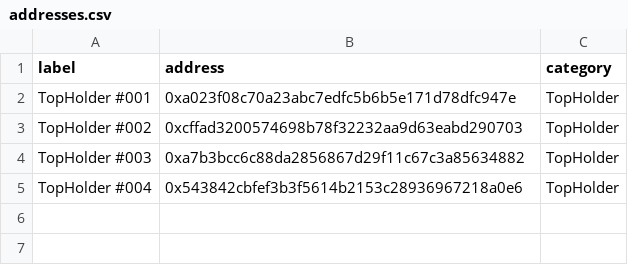
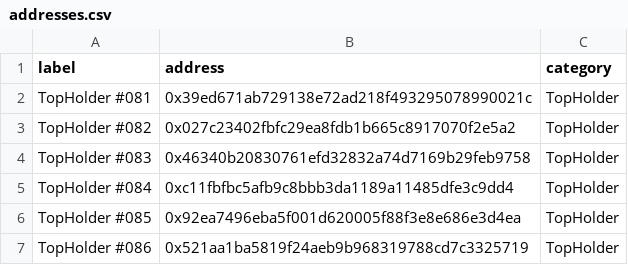
Before and after one commit to kozhedub/oracul-analytics, a CSV file: data/addresses.csv, drawn as a sheet.

```diff
--- a/data/addresses.csv
+++ b/data/addresses.csv
@@ -1,5 +1,7 @@
 label,address,category
-TopHolder #001,0xa023f08c70a23abc7edfc5b6b5e171d78dfc947e,TopHolder
-TopHolder #002,0xcffad3200574698b78f32232aa9d63eabd290703,TopHolder
-TopHolder #003,0xa7b3bcc6c88da2856867d29f11c67c3a85634882,TopHolder
-TopHolder #004,0x543842cbfef3b3f5614b2153c28936967218a0e6,TopHolder
+TopHolder #081,0x39ed671ab729138e72ad218f493295078990021c,TopHolder
+TopHolder #082,0x027c23402fbfc29ea8fdb1b665c8917070f2e5a2,TopHolder
+TopHolder #083,0x46340b20830761efd32832a74d7169b29feb9758,TopHolder
+TopHolder #084,0xc11fbfbc5afb9c8bbb3da1189a11485dfe3c9dd4,TopHolder
+TopHolder #085,0x92ea7496eba5f001d620005f88f3e8e686e3d4ea,TopHolder
+TopHolder #086,0x521aa1ba5819f24aeb9b968319788cd7c3325719,TopHolder
```
Also changed, not shown: 25 other files.
